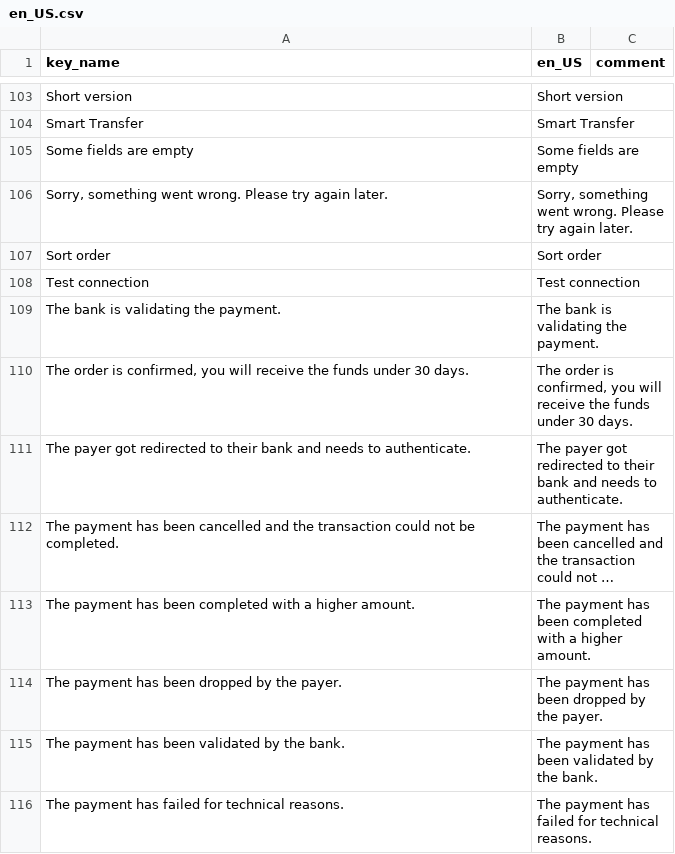
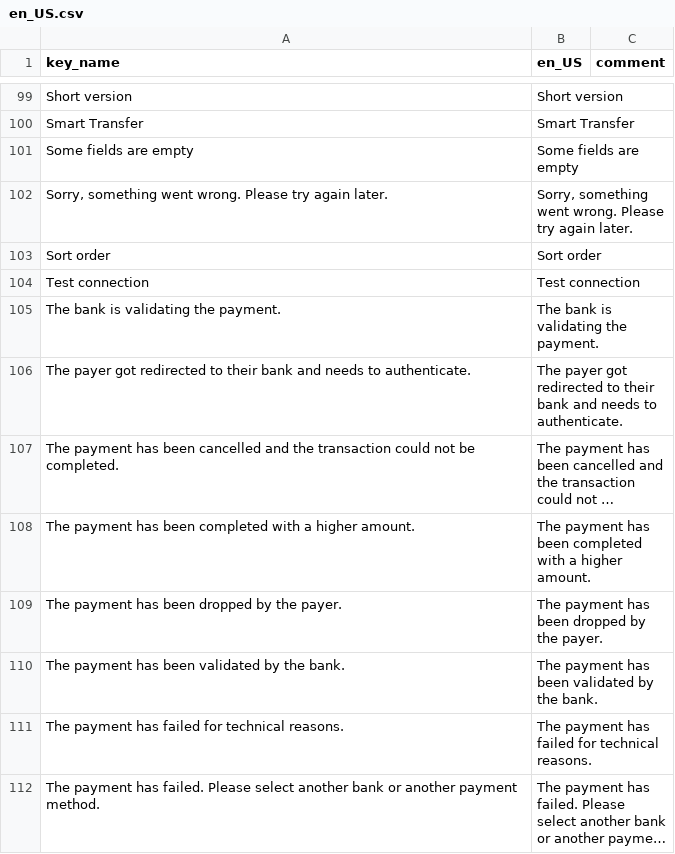
Before and after one commit to Fintecture/magento-hyva, a CSV file: i18n/en_US.csv, drawn as a sheet; only a part is shown, gaps mark what is left out; the shorter side is filled out with more unchanged rows; long unchanged cells end in …; the diff covers the shown part only; the diff names each change by its address in the sheet, - before the commit and + after, or states it on an @@ line.

```diff
--- a/i18n/en_US.csv
+++ b/i18n/en_US.csv
-row 110: The order is confirmed, you will receive the funds under 30 days. | The order is confirmed, you will receive the funds under 30 days.
```
Also changed, not shown: 6 removed rows elsewhere in this file, i18n/es_ES.csv, i18n/fr_FR.csv, 7 other files.
